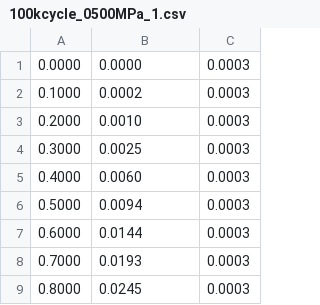
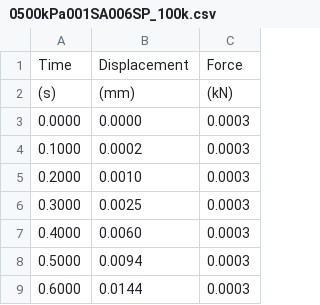
Before and after one commit to TransformativeRoboticsLab/vtp-foam-durability, a CSV file: data/0500kPa001SA006SP_100k.csv (was data/100kcycle_0500MPa_1.csv), drawn as a sheet; only a part is shown; the shorter side is filled out with more unchanged rows; the diff names each change by its address in the sheet, - before the commit and + after, or states it on an @@ line.

```diff
--- a/data/100kcycle_0500MPa_1.csv
+++ b/data/0500kPa001SA006SP_100k.csv
+row 1: Time | Displacement | Force
+row 2: (s) | (mm) | (kN)
```
Also changed, not shown: 34 other files.
